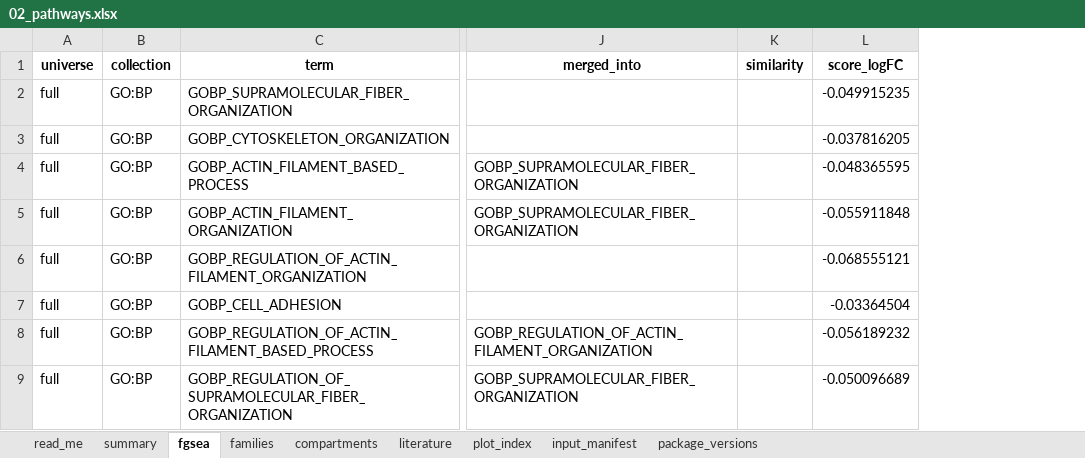
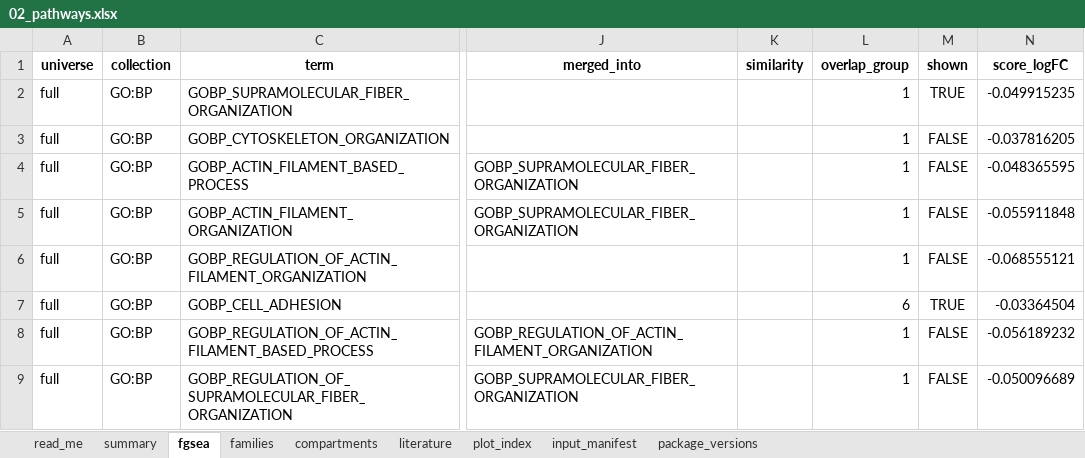
Before and after one commit to Dustyn-T-Lewis/PAS_2026, an Excel workbook: 03_Comparisons/Male/c_data/02_pathways.xlsx, sheet fgsea, drawn as a sheet; only a part is shown, gaps mark what is left out; values as stored, in another font and other column widths than the file's, no borders; the diff names each change by its address in the sheet, - before the commit and + after, or states it on an @@ line.

Commit message:
redraw F03 and F04 as single HRvLR-style grids, one set per overlap group

```diff
--- a/03_Comparisons/Male/c_data/02_pathways.xlsx (sheet fgsea)
+++ b/03_Comparisons/Male/c_data/02_pathways.xlsx (sheet fgsea)
+column L (overlap_group), rows 2-9: 1 | 1 | 1 | 1 | 1 | 6 | 1 | 1
+column M (shown), rows 2-9: TRUE | FALSE | FALSE | FALSE | FALSE | TRUE | FALSE | FALSE
```
Also changed, not shown: sheet input_manifest, 03_Comparisons/Female/c_data/02_pathways.xlsx, 03_Comparisons/Male/c_data/01_proteins.xlsx, 50 other files.
